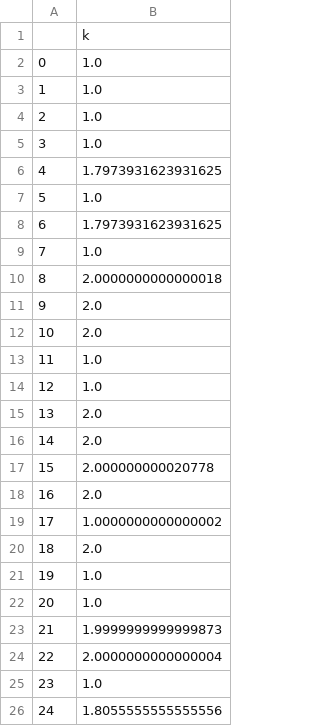
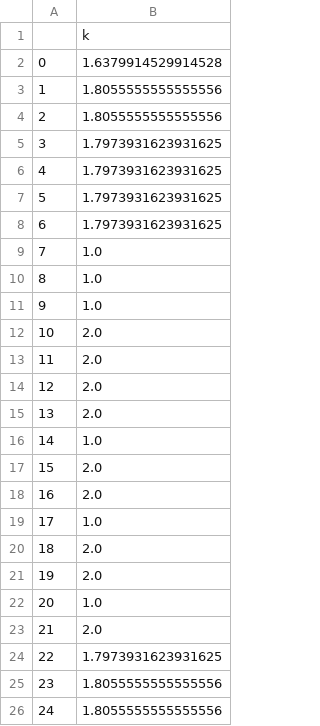
Before and after one commit to INATECH-CIG/bilevel_opt, a CSV file: outputs/Case_1/gen_0/k_values_2.csv, drawn as a sheet.

```diff
--- a/outputs/Case_1/gen_0/k_values_2.csv
+++ b/outputs/Case_1/gen_0/k_values_2.csv
@@ -1,26 +1,26 @@
 ,k
-0,1.0
-1,1.0
-2,1.0
-3,1.0
+0,1.6379914529914528
+1,1.8055555555555556
+2,1.8055555555555556
+3,1.7973931623931625
 4,1.7973931623931625
-5,1.0
+5,1.7973931623931625
 6,1.7973931623931625
 7,1.0
-8,2.0000000000000018
-9,2.0
+8,1.0
+9,1.0
 10,2.0
-11,1.0
-12,1.0
+11,2.0
+12,2.0
 13,2.0
-14,2.0
-15,2.000000000020778
+14,1.0
+15,2.0
 16,2.0
-17,1.0000000000000002
+17,1.0
 18,2.0
-19,1.0
+19,2.0
 20,1.0
-21,1.9999999999999873
-22,2.0000000000000004
-23,1.0
+21,2.0
+22,1.7973931623931625
+23,1.8055555555555556
 24,1.8055555555555556
```
Also changed, not shown: outputs/Case_1/gen_0/main_df_2.csv, outputs/Case_1/gen_0/updated_main_df_2.csv, 15 other files.
